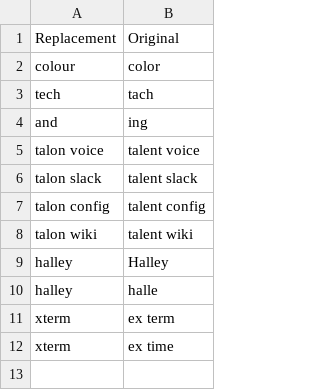
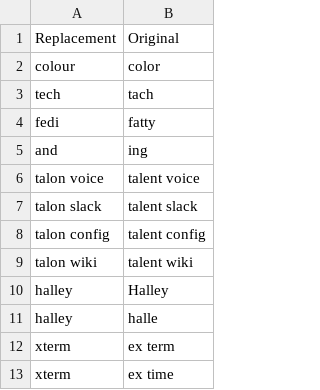
Before and after one commit to mimuki/dotfiles, a CSV file: dot_talon/user/community/settings/words_to_replace.csv, drawn as a sheet.

Commit message:
other talon stuff

```diff
--- a/dot_talon/user/community/settings/words_to_replace.csv
+++ b/dot_talon/user/community/settings/words_to_replace.csv
@@ -3,2 +3,3 @@ colour,color
 tech,tach
+fedi,fatty
 and,ing
```
Also changed, not shown: dot_talon/user/community/settings/websites.csv, 4 other files.
